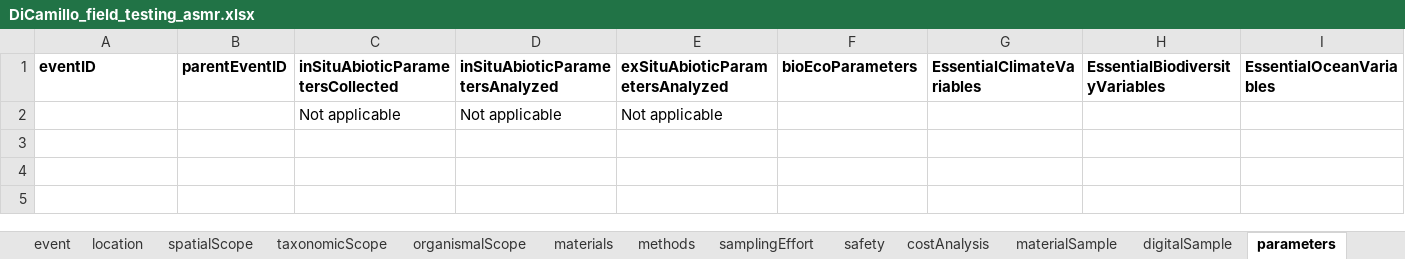
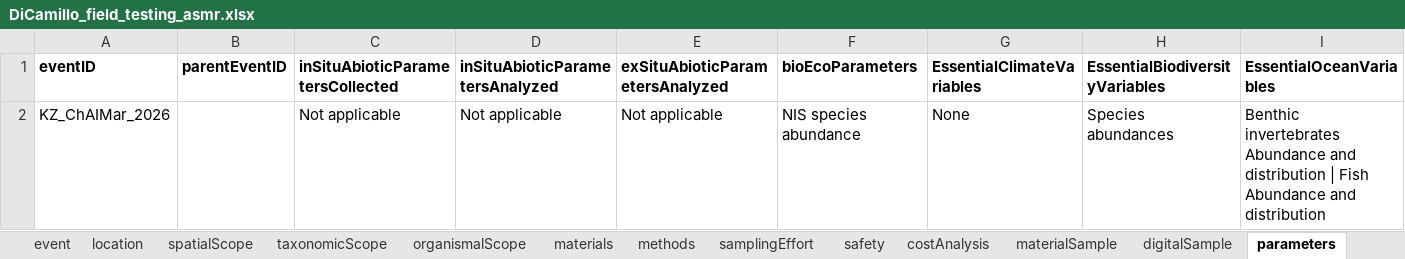
Before and after one commit to CCampanini/ASMR, an Excel workbook: Use_cases/field_testing/DiCamillo_field_testing_asmr/DiCamillo_field_testing_asmr.xlsx, sheet parameters, drawn as a sheet; only a part is shown; values as stored, in another font and other column widths than the file's, no borders; removed rows and columns are numbered as before the commit, all else as after; rows hold the shown columns only; the diff names each change by its address in the sheet, - before the commit and + after, or states it on an @@ line.

```diff
--- a/Use_cases/field_testing/DiCamillo_field_testing_asmr/DiCamillo_field_testing_asmr.xlsx (sheet parameters)
+++ b/Use_cases/field_testing/DiCamillo_field_testing_asmr/DiCamillo_field_testing_asmr.xlsx (sheet parameters)
-row 2:  |  | Not applicable | Not applicable | Not applicable
+row 2: KZ_ChAIMar_2026 |  | Not applicable | Not applicable | Not applicable | NIS species abundance | None | Species abundances | Benthic invertebrates Abundance and distribution | Fish Abundance and distribution
```
Also changed, not shown: sheet samplingEffort, sheet costAnalysis, sheet event, sheet materials, sheet safety, sheet methods, 1 more sheet, materials/ASMR_reporting_checklist.xlsx, materials/asmr_template.xlsx.
